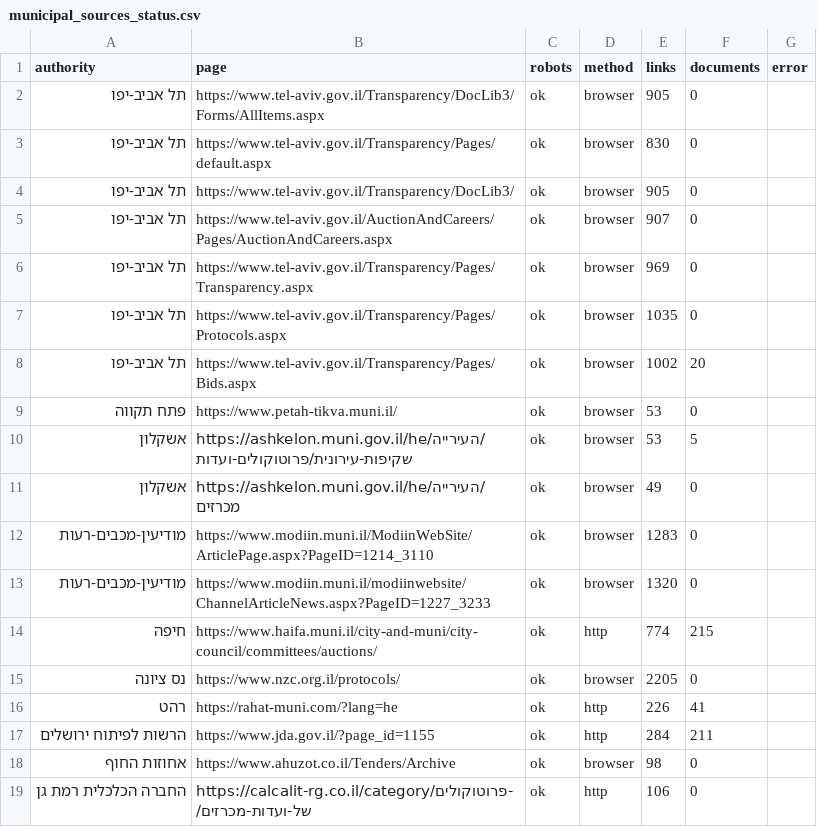
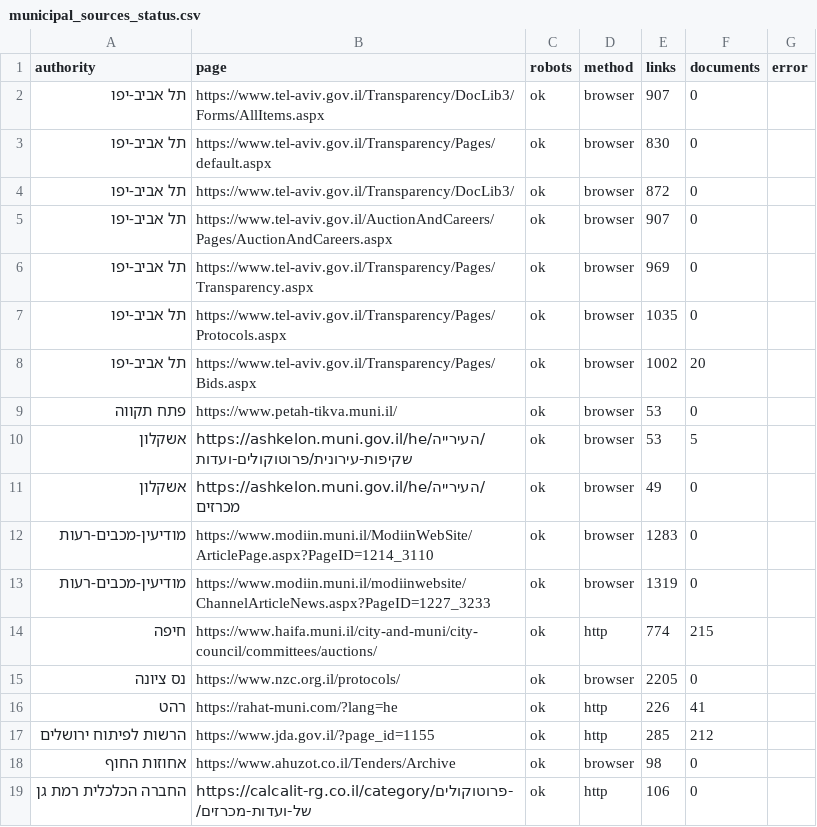
Before and after one commit to AvivRosario/rosario-feeds-data, a CSV file: data/latest/municipal_sources_status.csv, drawn as a sheet.

```diff
--- a/data/latest/municipal_sources_status.csv
+++ b/data/latest/municipal_sources_status.csv
@@ -1,5 +1,5 @@
 authority,page,robots,method,links,documents,error
-תל אביב-יפו,https://www.tel-aviv.gov.il/Transparency/DocLib3/Forms/AllItems.aspx,ok,browser,905,0,
+תל אביב-יפו,https://www.tel-aviv.gov.il/Transparency/DocLib3/Forms/AllItems.aspx,ok,browser,907,0,
 תל אביב-יפו,https://www.tel-aviv.gov.il/Transparency/Pages/default.aspx,ok,browser,830,0,
-תל אביב-יפו,https://www.tel-aviv.gov.il/Transparency/DocLib3/,ok,browser,905,0,
+תל אביב-יפו,https://www.tel-aviv.gov.il/Transparency/DocLib3/,ok,browser,872,0,
 תל אביב-יפו,https://www.tel-aviv.gov.il/AuctionAndCareers/Pages/AuctionAndCareers.aspx,ok,browser,907,0,
@@ -12,3 +12,3 @@
 מודיעין-מכבים-רעות,https://www.modiin.muni.il/ModiinWebSite/ArticlePage.aspx?PageID=1214_3110,ok,browser,1283,0,
-מודיעין-מכבים-רעות,https://www.modiin.muni.il/modiinwebsite/ChannelArticleNews.aspx?PageID=1227_3233,ok,browser,1320,0,
+מודיעין-מכבים-רעות,https://www.modiin.muni.il/modiinwebsite/ChannelArticleNews.aspx?PageID=1227_3233,ok,browser,1319,0,
 חיפה,https://www.haifa.muni.il/city-and-muni/city-council/committees/auctions/,ok,http,774,215,
@@ -16,3 +16,3 @@
 רהט,https://rahat-muni.com/?lang=he,ok,http,226,41,
-הרשות לפיתוח ירושלים,https://www.jda.gov.il/?page_id=1155,ok,http,284,211,
+הרשות לפיתוח ירושלים,https://www.jda.gov.il/?page_id=1155,ok,http,285,212,
 אחוזות החוף,https://www.ahuzot.co.il/Tenders/Archive,ok,browser,98,0,
```
Also changed, not shown: data/latest/municipal_documents.csv, data/latest/registrar_changes_90d_all.csv, 7 other files.
